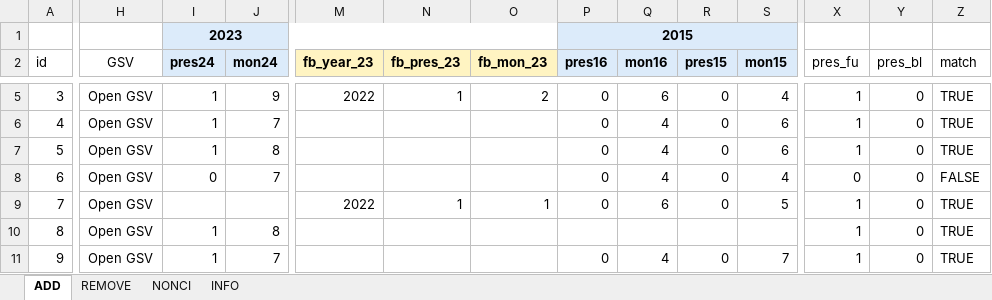
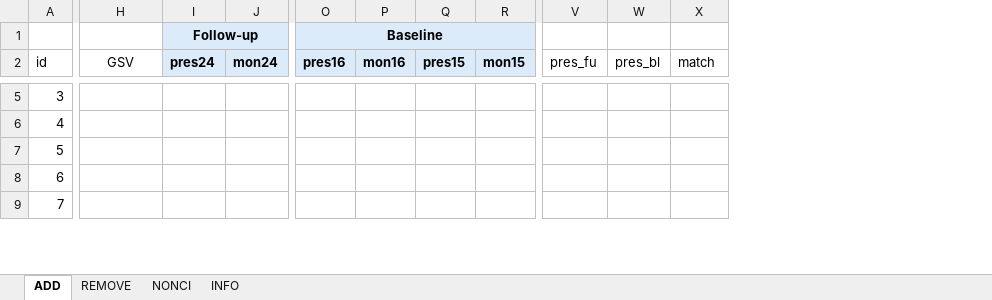
Before and after one commit to eugenividal/eugenividal.github.io, an Excel workbook: slides/active-travel-infras-changes/supplements/barcelona_samples_2015_2023_coder1.xlsx, sheet ADD, drawn as a sheet; only a part is shown, gaps mark what is left out; values as stored, in another font and other column widths than the file's, no borders; removed rows and columns are numbered as before the commit, all else as after; rows hold the shown columns only; the diff covers the shown part only; the diff names each change by its address in the sheet, - before the commit and + after, or states it on an @@ line.

```diff
--- a/slides/active-travel-infras-changes/supplements/barcelona_samples_2015_2023_coder1.xlsx (sheet ADD)
+++ b/slides/active-travel-infras-changes/supplements/barcelona_samples_2015_2023_coder1.xlsx (sheet ADD)
-column M (fb_year_23), row 5: 2022; row 9: 2022
-column N (fb_pres_23), row 5: 1; row 9: 1
-column O (fb_mon_23), row 5: 2; row 9: 1
-row 1:  |  | 2023 |  |  |  |  | 2015
+row 1:  |  | Follow-up |  | Baseline
-H5:H7 (GSV): Open GSV
+H5:H7 (GSV): (empty)
-I5:I7 (pres24): 1
+I5:I7 (pres24): (empty)
-J5 (mon24): 9
+J5 (mon24): (empty)
-O5:O7 (pres16): 0
+O5:O7 (pres16): (empty)
-P5 (mon16): 6
+P5 (mon16): (empty)
-Q5:Q7 (pres15): 0
+Q5:Q7 (pres15): (empty)
-R5 (mon15): 4
+R5 (mon15): (empty)
-V5:V7 (pres_fu): 1
+V5:V7 (pres_fu): (empty)
-W5:W7 (pres_bl): 0
+W5:W7 (pres_bl): (empty)
-X5:X7 (match): TRUE
+X5:X7 (match): (empty)
-J6 (mon24): 7
+J6 (mon24): (empty)
-P6:P7 (mon16): 4
+P6:P7 (mon16): (empty)
-R6:R7 (mon15): 6
+R6:R7 (mon15): (empty)
-J7 (mon24): 8
+J7 (mon24): (empty)
-row 8: 6 | Open GSV | 0 | 7 |  |  |  | 0 | 4 | 0 | 4 | 0 | 0 | FALSE
@@ column A (id) renumbered from row 8 down @@
-H8:H9 (GSV): Open GSV
+H8:H9 (GSV): (empty)
-O8 (pres16): 0
+O8 (pres16): (empty)
-P8 (mon16): 6
+P8 (mon16): (empty)
-Q8 (pres15): 0
+Q8 (pres15): (empty)
-R8 (mon15): 5
+R8 (mon15): (empty)
-V8:V9 (pres_fu): 1
+V8:V9 (pres_fu): (empty)
-W8:W9 (pres_bl): 0
+W8:W9 (pres_bl): (empty)
-X8:X9 (match): TRUE
+X8:X9 (match): (empty)
-I9 (pres24): 1
+I9 (pres24): (empty)
-J9 (mon24): 8
+J9 (mon24): (empty)
-row 11: 9 | Open GSV | 1 | 7 |  |  |  | 0 | 4 | 0 | 7 | 1 | 0 | TRUE
```
Also changed, not shown: 11 added rows, 18 removed rows, 4 added columns, 3 removed columns and 256 edited cells elsewhere in this sheet, sheet NONCI, sheet REMOVE, formulas that keep their value, slides/active-travel-infras-changes/supplements/barcelona_samples_2015_2023_coder2.xlsx, slides/active-travel-infras-changes/supplements/barcelona_samples_2015_2023_joined_results.xlsx, 30 other files.
